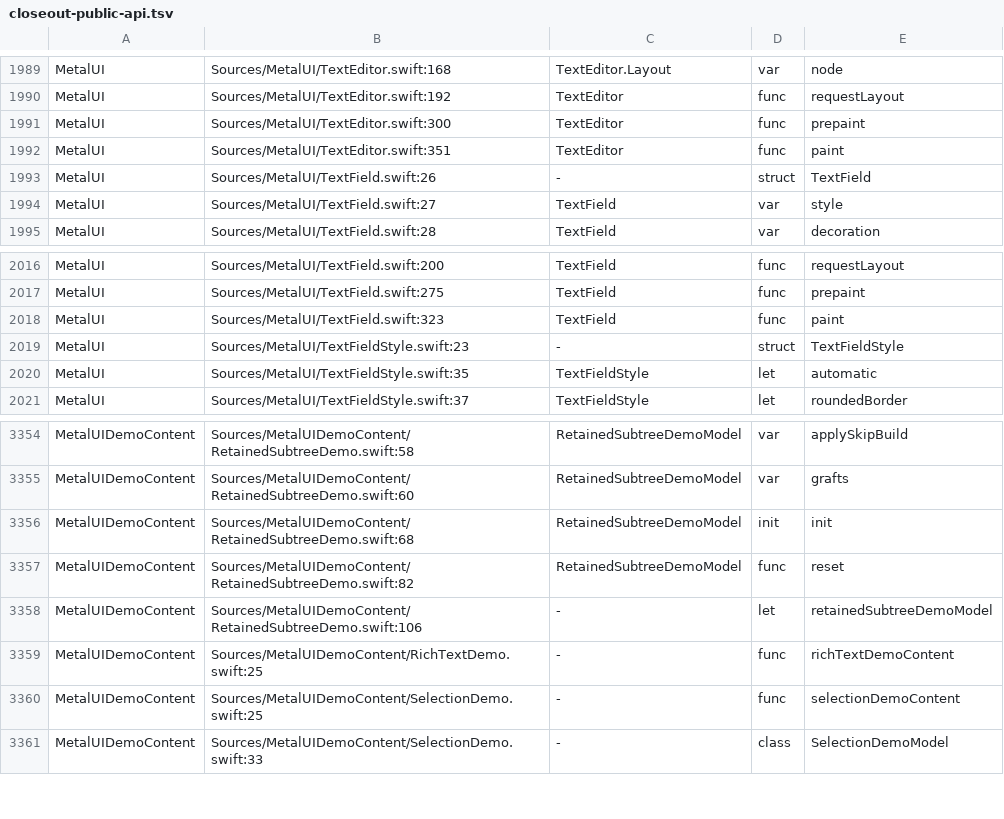
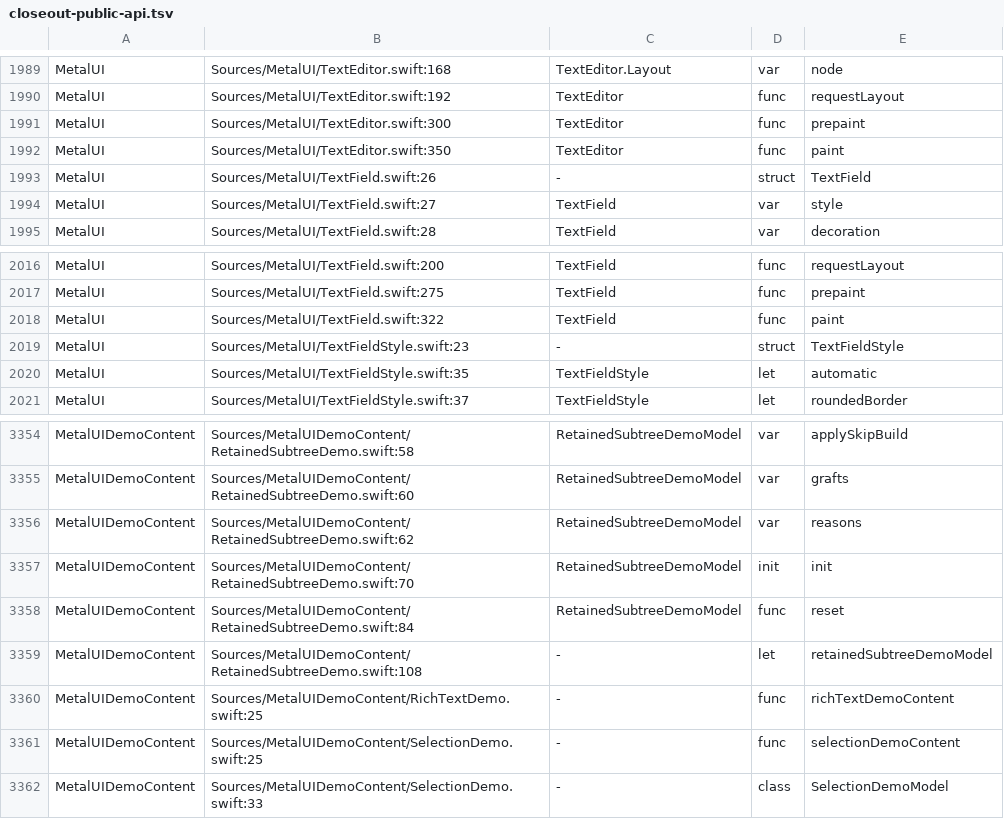
Before and after one commit to mburger89/MetalUI, a TSV file: docs/probes/closeout-public-api.tsv, drawn as a sheet; only a part is shown, gaps mark what is left out.

```diff
--- a/docs/probes/closeout-public-api.tsv
+++ b/docs/probes/closeout-public-api.tsv
@@ -1991,3 +1991,3 @@ MetalUI	Sources/MetalUI/TextEditor.swift:192	TextEditor	func	requestLayout
 MetalUI	Sources/MetalUI/TextEditor.swift:300	TextEditor	func	prepaint
-MetalUI	Sources/MetalUI/TextEditor.swift:351	TextEditor	func	paint
+MetalUI	Sources/MetalUI/TextEditor.swift:350	TextEditor	func	paint
 MetalUI	Sources/MetalUI/TextField.swift:26	-	struct	TextField
@@ -2017,3 +2017,3 @@ MetalUI	Sources/MetalUI/TextField.swift:200	TextField	func	requestLayout
 MetalUI	Sources/MetalUI/TextField.swift:275	TextField	func	prepaint
-MetalUI	Sources/MetalUI/TextField.swift:323	TextField	func	paint
+MetalUI	Sources/MetalUI/TextField.swift:322	TextField	func	paint
 MetalUI	Sources/MetalUI/TextFieldStyle.swift:23	-	struct	TextFieldStyle
@@ -3355,5 +3355,6 @@ MetalUIDemoContent	Sources/MetalUIDemoContent/RetainedSubtreeDemo.swift:58	Retai
 MetalUIDemoContent	Sources/MetalUIDemoContent/RetainedSubtreeDemo.swift:60	RetainedSubtreeDemoModel	var	grafts
-MetalUIDemoContent	Sources/MetalUIDemoContent/RetainedSubtreeDemo.swift:68	RetainedSubtreeDemoModel	init	init
-MetalUIDemoContent	Sources/MetalUIDemoContent/RetainedSubtreeDemo.swift:82	RetainedSubtreeDemoModel	func	reset
-MetalUIDemoContent	Sources/MetalUIDemoContent/RetainedSubtreeDemo.swift:106	-	let	retainedSubtreeDemoModel
+MetalUIDemoContent	Sources/MetalUIDemoContent/RetainedSubtreeDemo.swift:62	RetainedSubtreeDemoModel	var	reasons
+MetalUIDemoContent	Sources/MetalUIDemoContent/RetainedSubtreeDemo.swift:70	RetainedSubtreeDemoModel	init	init
+MetalUIDemoContent	Sources/MetalUIDemoContent/RetainedSubtreeDemo.swift:84	RetainedSubtreeDemoModel	func	reset
+MetalUIDemoContent	Sources/MetalUIDemoContent/RetainedSubtreeDemo.swift:108	-	let	retainedSubtreeDemoModel
 MetalUIDemoContent	Sources/MetalUIDemoContent/RichTextDemo.swift:25	-	func	richTextDemoContent
```
Also changed, not shown: 7 other files.
